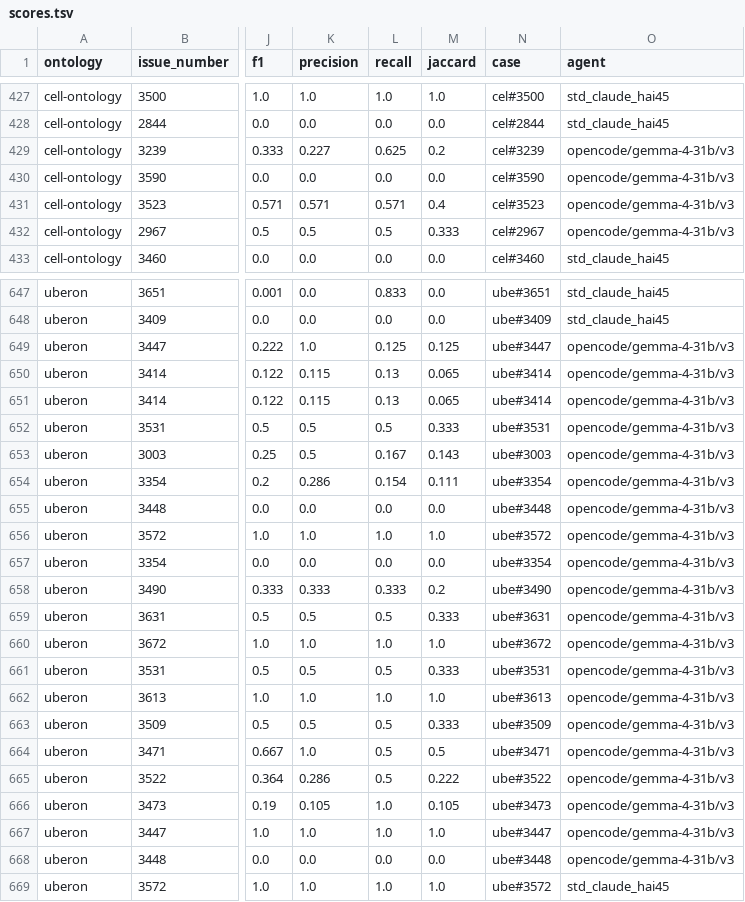
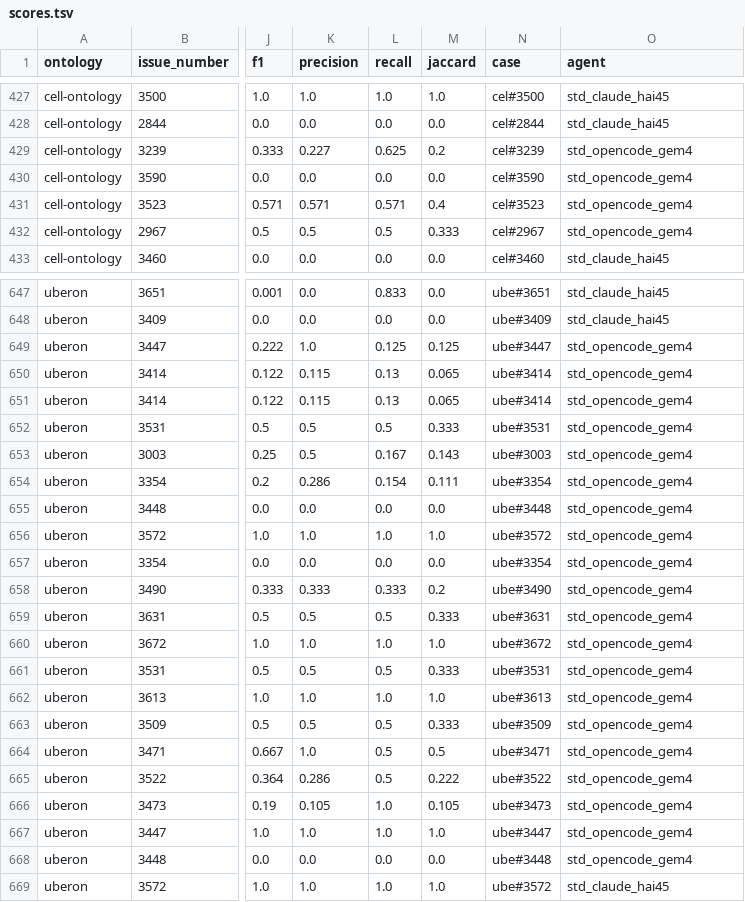
Before and after one commit to ai4curation/ai4c-scribe, a TSV file: analysis/scores.tsv, drawn as a sheet; only a part is shown, gaps mark what is left out; the diff covers the shown part only; the diff names each change by its address in the sheet, - before the commit and + after, or states it on an @@ line.

```diff
--- a/analysis/scores.tsv
+++ b/analysis/scores.tsv
-O429:O432 (agent): opencode/gemma-4-31b/v3
+O429:O432 (agent): std_opencode_gem4
-O649:O668 (agent): opencode/gemma-4-31b/v3
+O649:O668 (agent): std_opencode_gem4
```
Also changed, not shown: 17 edited cells elsewhere in this file, analysis/cell-ontology/results/scores.tsv, analysis/mondo/results/scores.tsv, 8 other files.
